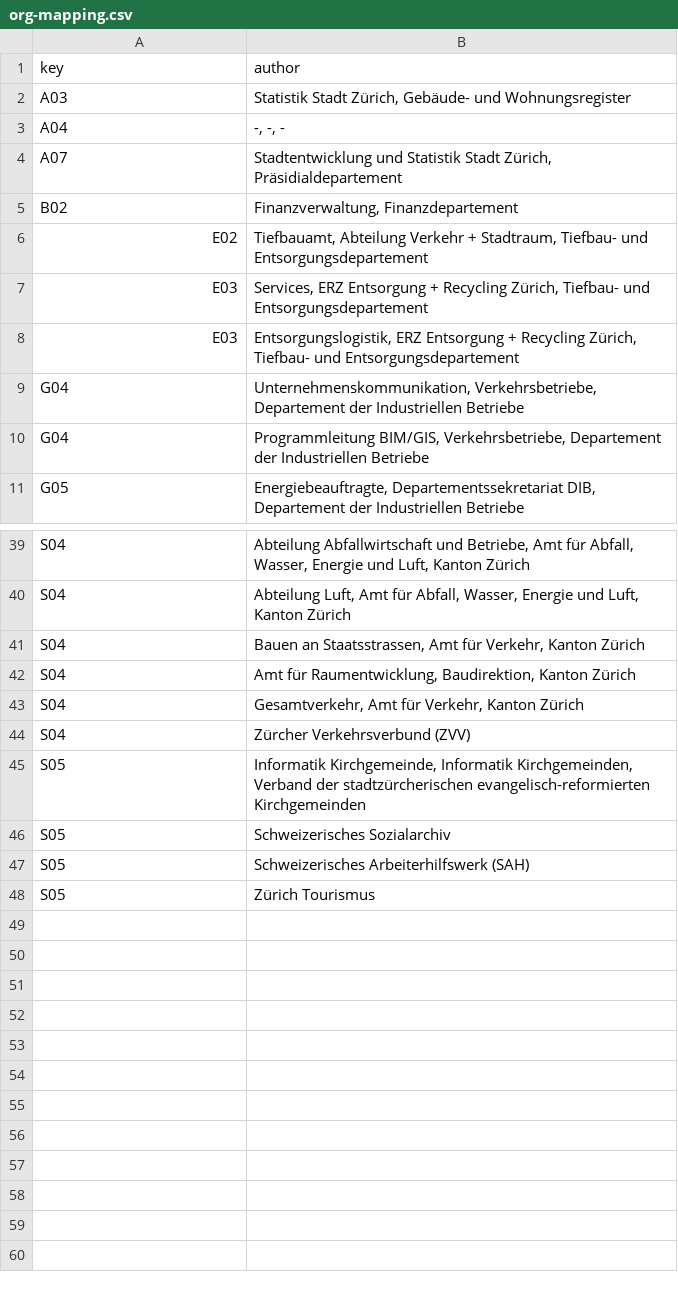
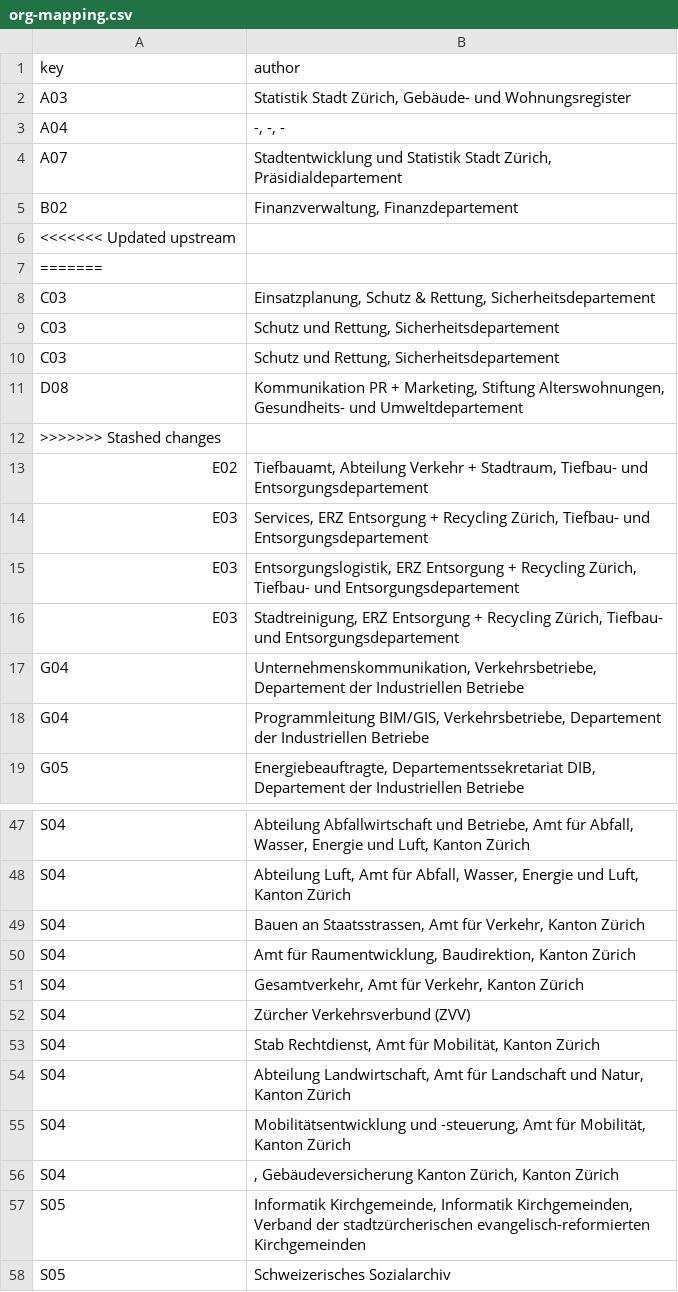
Before and after one commit to grandgrue/ckan-reporting-stzh, a CSV file: org-mapping.csv, drawn as a sheet; only a part is shown, gaps mark what is left out; the shorter side is filled out with more unchanged rows; the diff names each change by its address in the sheet, - before the commit and + after, or states it on an @@ line.

Commit message:
Neue Mappings für Daten von Stadt und Kanton

```diff
--- a/org-mapping.csv
+++ b/org-mapping.csv
+row 6: <<<<<<< Updated upstream
+row 7: =======
+row 8: C03 | Einsatzplanung, Schutz & Rettung, Sicherheitsdepartement
+row 9: C03 | Schutz und Rettung, Sicherheitsdepartement
+row 10: C03 | Schutz und Rettung, Sicherheitsdepartement
+row 11: D08 | Kommunikation PR + Marketing, Stiftung Alterswohnungen, Gesundheits- und Umweltdepartement
+row 12: >>>>>>> Stashed changes
+row 16: E03 | Stadtreinigung, ERZ Entsorgung + Recycling Zürich, Tiefbau- und Entsorgungsdepartement
+row 53: S04 | Stab Rechtdienst, Amt für Mobilität, Kanton Zürich
+row 54: S04 | Abteilung Landwirtschaft, Amt für Landschaft und Natur, Kanton Zürich
+row 55: S04 | Mobilitätsentwicklung und -steuerung, Amt für Mobilität, Kanton Zürich
+row 56: S04 | , Gebäudeversicherung Kanton Zürich, Kanton Zürich
```
